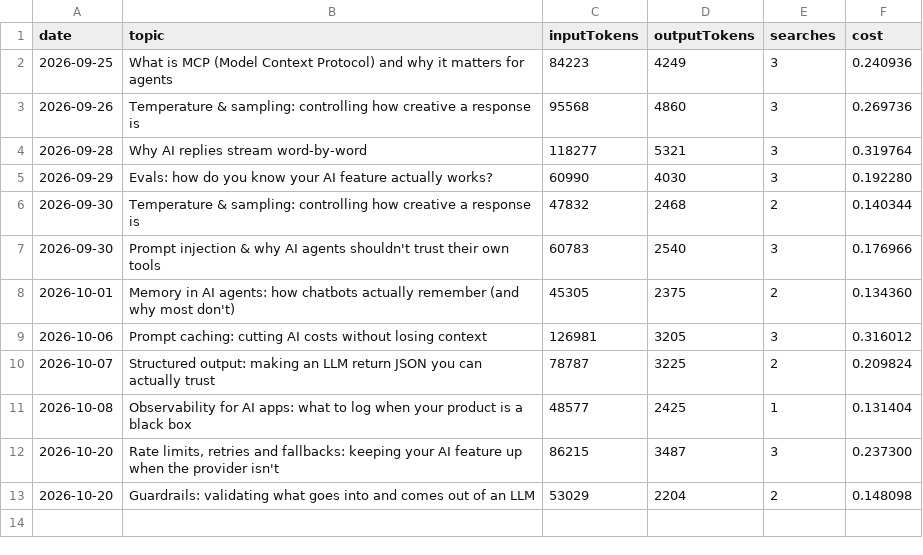
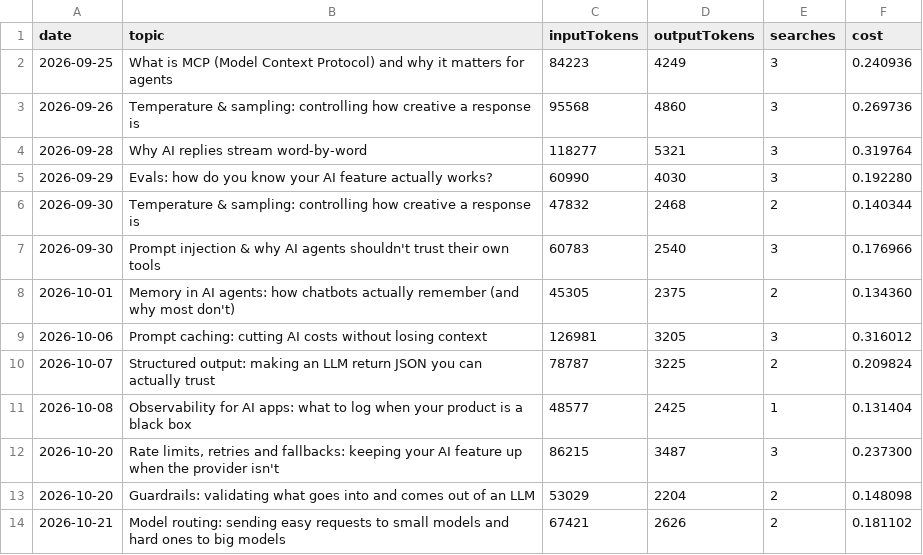
Before and after one commit to Nagappan03/research-fact-check-agent, a CSV file: cost-log.csv, drawn as a sheet.

```diff
--- a/cost-log.csv
+++ b/cost-log.csv
@@ -13 +13,2 @@ date,topic,inputTokens,outputTokens,searches,cost
 2026-10-20,"Guardrails: validating what goes into and comes out of an LLM",53029,2204,2,0.148098
+2026-10-21,"Model routing: sending easy requests to small models and hard ones to big models",67421,2626,2,0.181102
```
